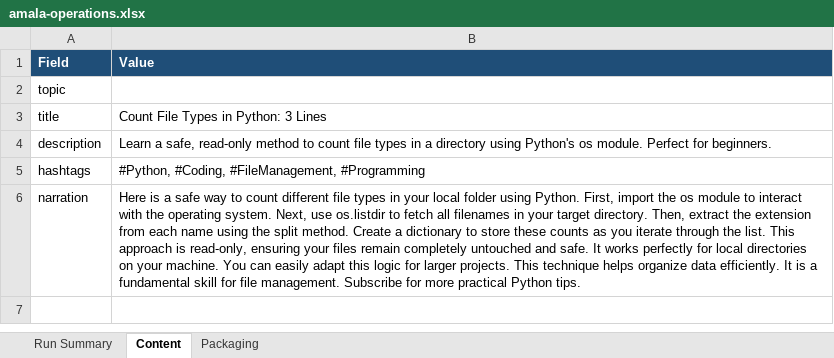
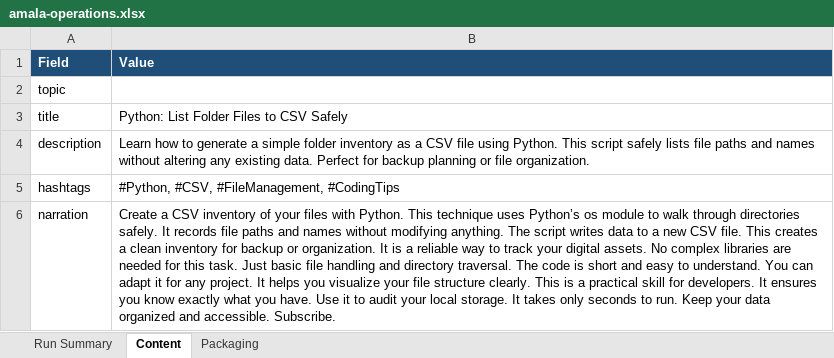
Before and after one commit to amalraj020-a11y/automated-YT-operations, an Excel workbook: reports/latest/amala-operations.xlsx, sheet Content, drawn as a sheet; values as stored, in another font and other column widths than the file's, no borders; the diff names each change by its address in the sheet, - before the commit and + after, or states it on an @@ line.

```diff
--- a/reports/latest/amala-operations.xlsx (sheet Content)
+++ b/reports/latest/amala-operations.xlsx (sheet Content)
-B3 (Value): Count File Types in Python: 3 Lines
+B3 (Value): Python: List Folder Files to CSV Safely
-B4 (Value): Learn a safe, read-only method to count file types in a directory using Python's os module. Perfect for beginners.
+B4 (Value): Learn how to generate a simple folder inventory as a CSV file using Python. This script safely lists file paths and names without altering any existing data. Perfect for backup planning or file organization.
-B5 (Value): #Python, #Coding, #FileManagement, #Programming
+B5 (Value): #Python, #CSV, #FileManagement, #CodingTips
-B6 (Value): Here is a safe way to count different file types in your local folder using Python. First, import the os module to interact with the operating system. Next, use os.listdir to fetch all filenames in your target directory. Then, extract the extension from each name using the split method. Create a dictionary to store these counts as you iterate through the list. This approach is read-only, ensuring your files remain completely untouched and safe. It works perfectly for local directories on your machine. You can easily adapt this logic for larger projects. This technique helps organize data efficiently. It is a fundamental skill for file management. Subscribe for more practical Python tips.
+B6 (Value): Create a CSV inventory of your files with Python. This technique uses Python’s os module to walk through directories safely. It records file paths and names without modifying anything. The script writes data to a new CSV file. This creates a clean inventory for backup or organization. It is a reliable way to track your digital assets. No complex libraries are needed for this task. Just basic file handling and directory traversal. The code is short and easy to understand. You can adapt it for any project. It helps you visualize your file structure clearly. This is a practical skill for developers. It ensures you know exactly what you have. Use it to audit your local storage. It takes only seconds to run. Keep your data organized and accessible. Subscribe.
```
Also changed, not shown: sheet Run Summary, sheet Packaging.
